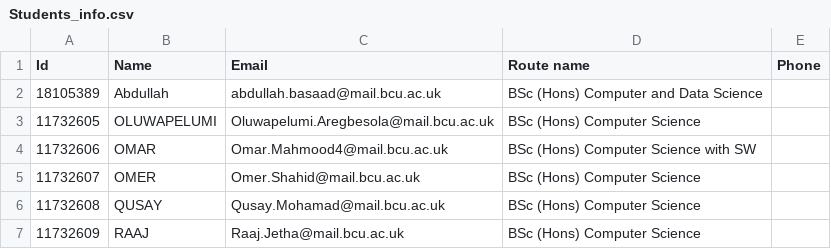
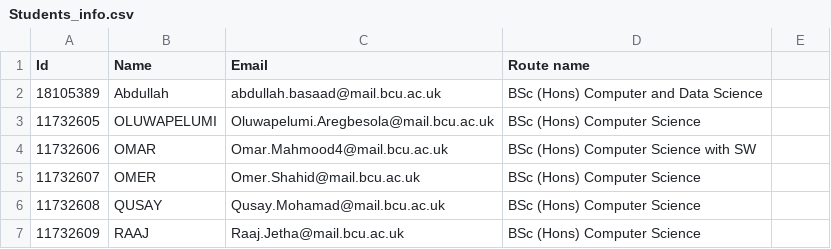
Before and after one commit to abdullahbasaad/Undergraduate-project-s-platform, a CSV file: assets/Students_info.csv, drawn as a sheet; only a part is shown; the diff names each change by its address in the sheet, - before the commit and + after, or states it on an @@ line.

```diff
--- a/assets/Students_info.csv
+++ b/assets/Students_info.csv
-E1: Phone
+E1: (empty)
```
Also changed, not shown: assets/staff_info.csv, 14 other files.
